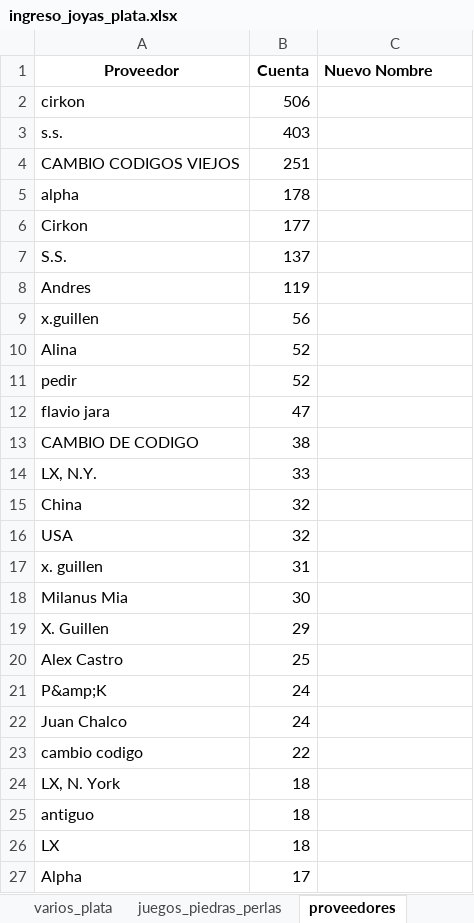
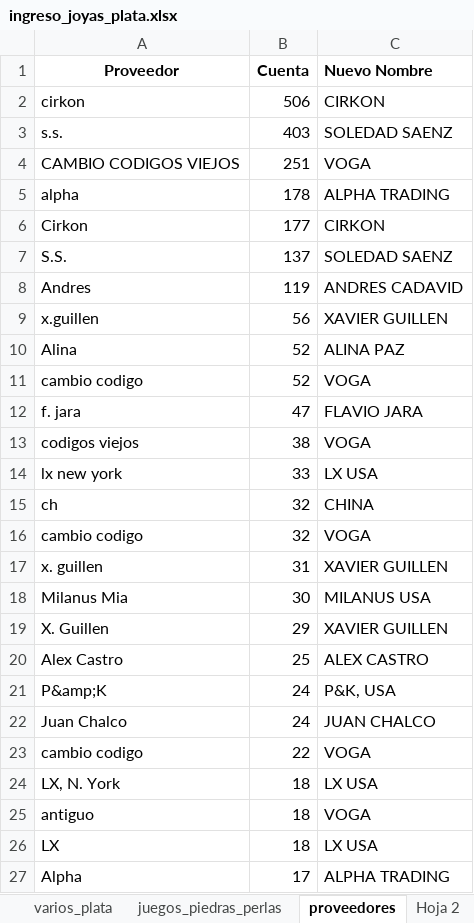
Before and after one commit to edu-marin/django_storefront, an Excel workbook: data_migration/data/ingreso_joyas_plata.xlsx, sheet proveedores, drawn as a sheet; only a part is shown; values as stored, in another font and other column widths than the file's, no borders; charts and pictures not drawn; removed rows and columns are numbered as before the commit, all else as after; the diff covers the shown part only; the diff names each change by its address in the sheet, - before the commit and + after, or states it on an @@ line.

```diff
--- a/data_migration/data/ingreso_joyas_plata.xlsx (sheet proveedores)
+++ b/data_migration/data/ingreso_joyas_plata.xlsx (sheet proveedores)
+sheet tab: Hoja 2
-C2 (Nuevo Nombre): (empty)
+C2 (Nuevo Nombre): CIRKON
-C3 (Nuevo Nombre): (empty)
+C3 (Nuevo Nombre): SOLEDAD SAENZ
-C4 (Nuevo Nombre): (empty)
+C4 (Nuevo Nombre): VOGA
-C5 (Nuevo Nombre): (empty)
+C5 (Nuevo Nombre): ALPHA TRADING
-C6 (Nuevo Nombre): (empty)
+C6 (Nuevo Nombre): CIRKON
-C7 (Nuevo Nombre): (empty)
+C7 (Nuevo Nombre): SOLEDAD SAENZ
-C8 (Nuevo Nombre): (empty)
+C8 (Nuevo Nombre): ANDRES CADAVID
-C9 (Nuevo Nombre): (empty)
+C9 (Nuevo Nombre): XAVIER GUILLEN
-C10 (Nuevo Nombre): (empty)
+C10 (Nuevo Nombre): ALINA PAZ
-row 11: pedir | 52
-row 12: flavio jara | 47
-row 13: CAMBIO DE CODIGO | 38
-row 14: LX, N.Y. | 33
-row 15: China | 32
-row 16: USA | 32
+row 11: cambio codigo | 52 | VOGA
+row 12: f. jara | 47 | FLAVIO JARA
+row 13: codigos viejos | 38 | VOGA
+row 14: lx new york | 33 | LX USA
+row 15: ch | 32 | CHINA
+row 16: cambio codigo | 32 | VOGA
-C17 (Nuevo Nombre): (empty)
+C17 (Nuevo Nombre): XAVIER GUILLEN
-C18 (Nuevo Nombre): (empty)
+C18 (Nuevo Nombre): MILANUS USA
-C19 (Nuevo Nombre): (empty)
+C19 (Nuevo Nombre): XAVIER GUILLEN
-C20 (Nuevo Nombre): (empty)
+C20 (Nuevo Nombre): ALEX CASTRO
-C21 (Nuevo Nombre): (empty)
+C21 (Nuevo Nombre): P&K, USA
-C22 (Nuevo Nombre): (empty)
+C22 (Nuevo Nombre): JUAN CHALCO
-C23 (Nuevo Nombre): (empty)
+C23 (Nuevo Nombre): VOGA
-C24 (Nuevo Nombre): (empty)
+C24 (Nuevo Nombre): LX USA
-C25 (Nuevo Nombre): (empty)
+C25 (Nuevo Nombre): VOGA
-C26 (Nuevo Nombre): (empty)
+C26 (Nuevo Nombre): LX USA
-C27 (Nuevo Nombre): (empty)
+C27 (Nuevo Nombre): ALPHA TRADING
```
Also changed, not shown: 39 edited cells elsewhere in this sheet, other sheet tabs, charts or pictures, data_migration/data/ingreso_joyas_acero.xlsx.
